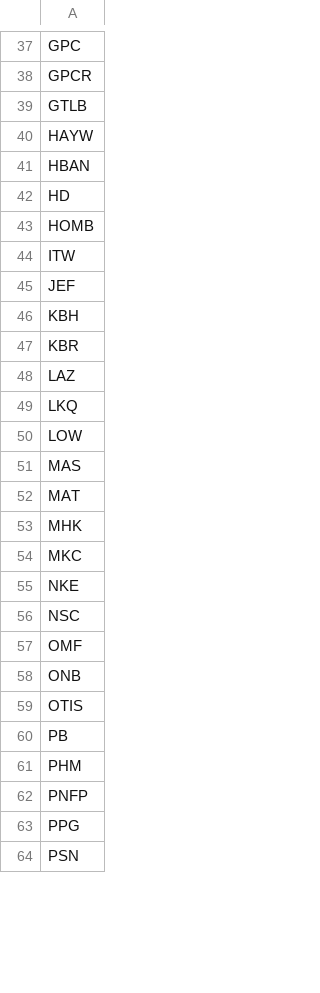
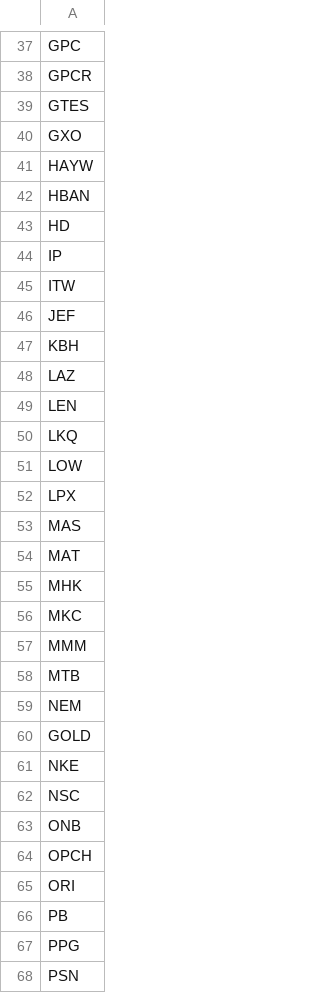
Before and after one commit to mpincus/SwingScannerWatchlist-GPT, a CSV file: oversold.csv, drawn as a sheet; only a part is shown, gaps mark what is left out; the diff covers the shown part only.

```diff
--- a/oversold.csv
+++ b/oversold.csv
@@ -38,3 +38,4 @@ GPC
 GPCR
-GTLB
+GTES
+GXO
 HAYW
@@ -42,3 +43,3 @@ HBAN
 HD
-HOMB
+IP
 ITW
@@ -46,6 +47,7 @@ JEF
 KBH
-KBR
 LAZ
+LEN
 LKQ
 LOW
+LPX
 MAS
@@ -54,10 +56,12 @@ MHK
 MKC
+MMM
+MTB
+NEM
+GOLD
 NKE
 NSC
-OMF
 ONB
-OTIS
+OPCH
+ORI
 PB
-PHM
-PNFP
 PPG
```
Also changed, not shown: 7 added rows, 7 removed rows and 2 edited cells elsewhere in this file, combined_watchlist.csv, overbought.csv, 2 other files.
